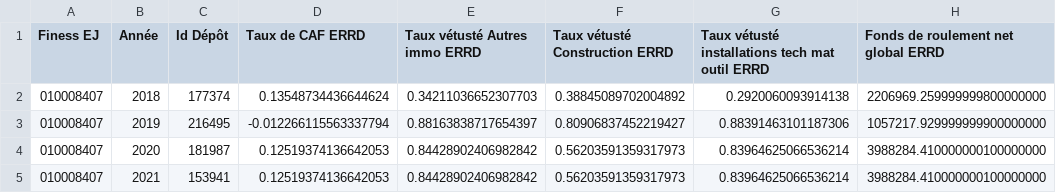
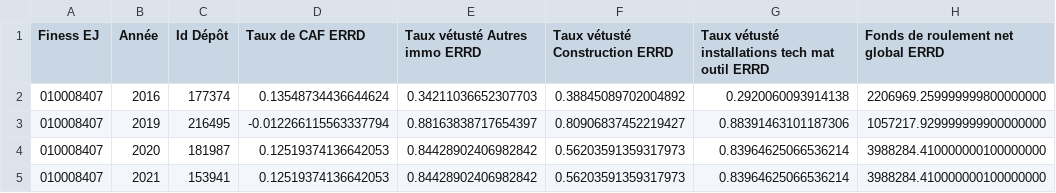
Before and after one commit to DNUM-SocialGouv/helios, a CSV file: data_test/entrée/diamant/ANN_ERRD_EJ_2022_09_01.CSV, drawn as a sheet.

Commit message:
(hel-704) fix unit test activite medico social

```diff
--- a/data_test/entrée/diamant/ANN_ERRD_EJ_2022_09_01.CSV
+++ b/data_test/entrée/diamant/ANN_ERRD_EJ_2022_09_01.CSV
@@ -1,3 +1,3 @@
 Finess EJ;Année;Id Dépôt;Taux de CAF ERRD;Taux vétusté Autres immo ERRD;Taux vétusté Construction ERRD;Taux vétusté installations tech mat outil ERRD;Fonds de roulement net global ERRD
-010008407;2018;177374;0.13548734436644624;0.34211036652307703;0.38845089702004892;0.2920060093914138;2206969.259999999800000000
+010008407;2016;177374;0.13548734436644624;0.34211036652307703;0.38845089702004892;0.2920060093914138;2206969.259999999800000000
 010008407;2019;216495;-0.012266115563337794;0.88163838717654397;0.80906837452219427;0.88391463101187306;1057217.929999999900000000
```
Also changed, not shown: data_test/entrée/diamant/ANN_MS_TDP_ET_2022_06_07.CSV, 1 other file.
